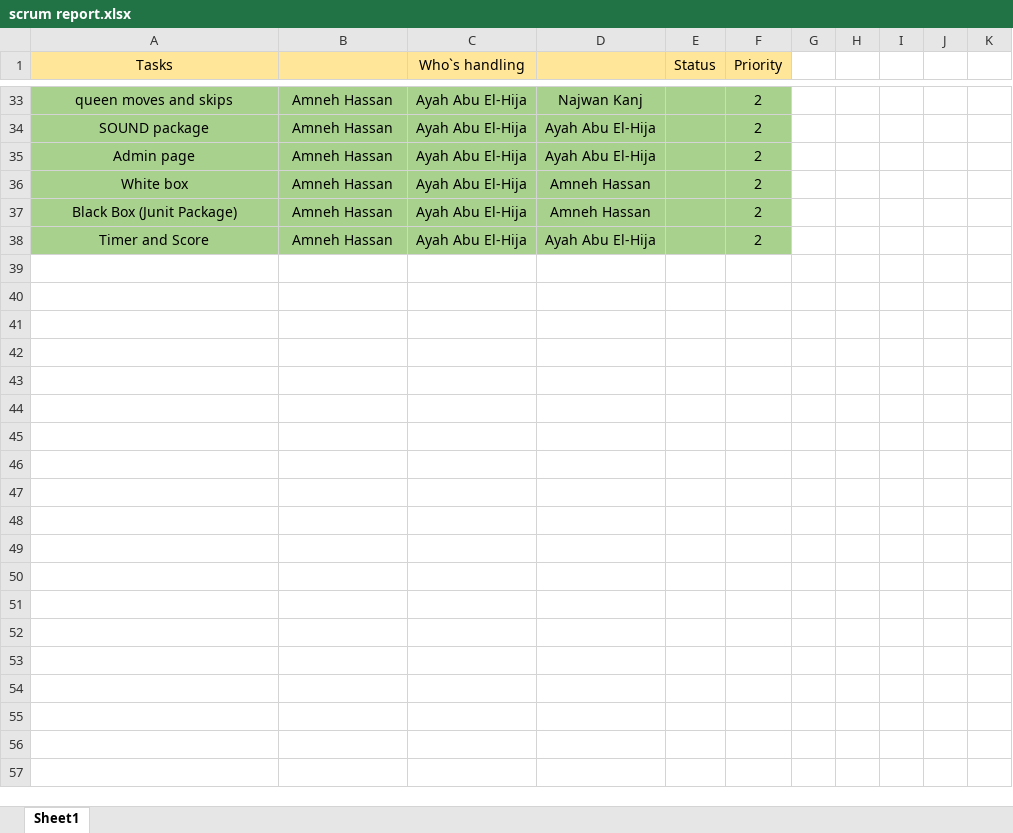
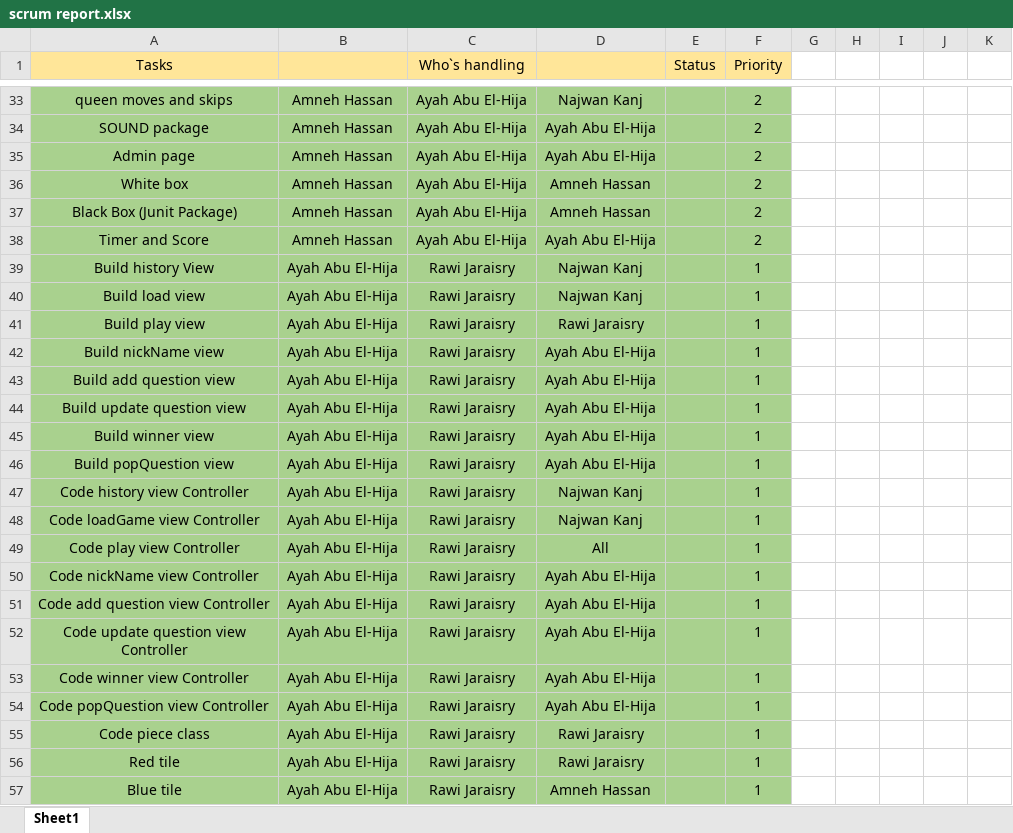
Before and after one commit to Rawige98/-Hamka---Damka-Game, an Excel workbook: scrum report.xlsx, sheet Sheet1, drawn as a sheet; only a part is shown, gaps mark what is left out; values as stored, in another font and other column widths than the file's, no borders; the diff covers the shown part only; the diff names each change by its address in the sheet, - before the commit and + after, or states it on an @@ line.

Commit message:
scrum report

```diff
--- a/scrum report.xlsx (sheet Sheet1)
+++ b/scrum report.xlsx (sheet Sheet1)
+row 39: Build history View | Ayah Abu El-Hija | Rawi Jaraisry | Najwan Kanj |  | 1
+row 40: Build load view | Ayah Abu El-Hija | Rawi Jaraisry | Najwan Kanj |  | 1
+row 41: Build play view | Ayah Abu El-Hija | Rawi Jaraisry | Rawi Jaraisry |  | 1
+row 42: Build nickName view | Ayah Abu El-Hija | Rawi Jaraisry | Ayah Abu El-Hija |  | 1
+row 43: Build add question view | Ayah Abu El-Hija | Rawi Jaraisry | Ayah Abu El-Hija |  | 1
+row 44: Build update question view | Ayah Abu El-Hija | Rawi Jaraisry | Ayah Abu El-Hija |  | 1
+row 45: Build winner view | Ayah Abu El-Hija | Rawi Jaraisry | Ayah Abu El-Hija |  | 1
+row 46: Build popQuestion view | Ayah Abu El-Hija | Rawi Jaraisry | Ayah Abu El-Hija |  | 1
+row 47: Code history view Controller | Ayah Abu El-Hija | Rawi Jaraisry | Najwan Kanj |  | 1
+row 48: Code loadGame view Controller | Ayah Abu El-Hija | Rawi Jaraisry | Najwan Kanj |  | 1
+row 49: Code play view Controller | Ayah Abu El-Hija | Rawi Jaraisry | All |  | 1
+row 50: Code nickName view Controller | Ayah Abu El-Hija | Rawi Jaraisry | Ayah Abu El-Hija |  | 1
+row 51: Code add question view Controller | Ayah Abu El-Hija | Rawi Jaraisry | Ayah Abu El-Hija |  | 1
+row 52: Code update question view Controller | Ayah Abu El-Hija | Rawi Jaraisry | Ayah Abu El-Hija |  | 1
+row 53: Code winner view Controller | Ayah Abu El-Hija | Rawi Jaraisry | Ayah Abu El-Hija |  | 1
+row 54: Code popQuestion view Controller | Ayah Abu El-Hija | Rawi Jaraisry | Ayah Abu El-Hija |  | 1
+row 55: Code piece class | Ayah Abu El-Hija | Rawi Jaraisry | Rawi Jaraisry |  | 1
+row 56: Red tile | Ayah Abu El-Hija | Rawi Jaraisry | Rawi Jaraisry |  | 1
+row 57: Blue tile | Ayah Abu El-Hija | Rawi Jaraisry | Amneh Hassan |  | 1
```
Also changed, not shown: 18 added rows and 3 edited cells elsewhere in this sheet.
